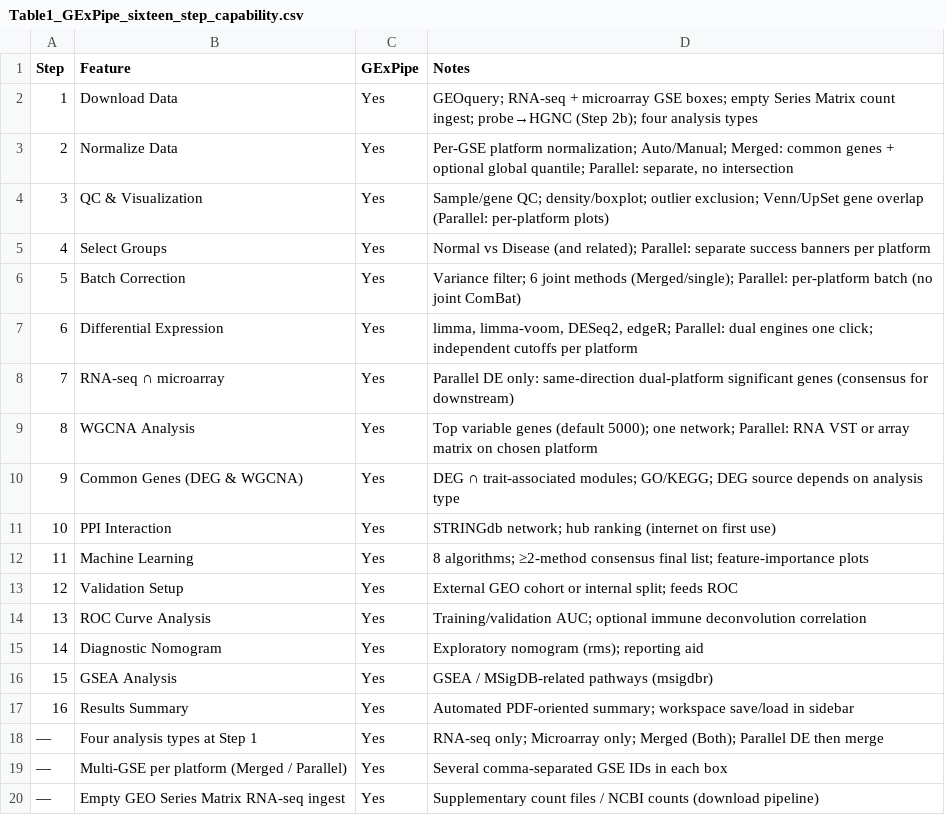
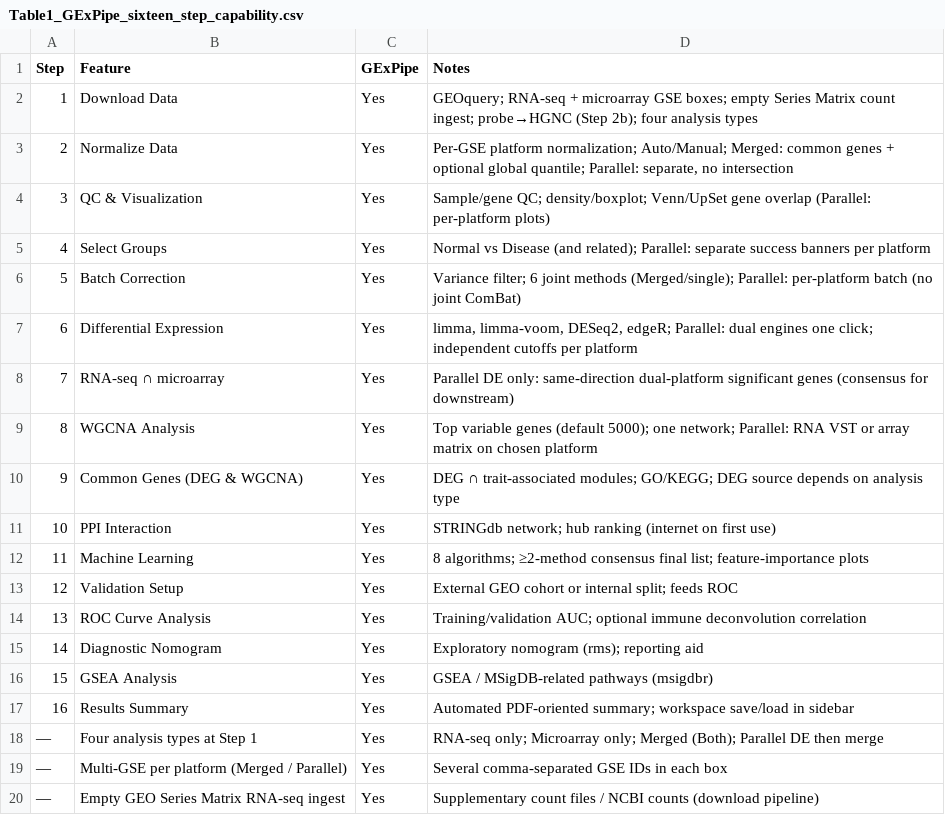
Before and after one commit to bioc/GExPipe, a CSV file: inst/manuscript/tool_generated/Table1_GExPipe_sixteen_step_capability.csv, drawn as a sheet.

Commit message:
Sync with GitHub main: GExPipe 0.99.118

```diff
--- a/inst/manuscript/tool_generated/Table1_GExPipe_sixteen_step_capability.csv
+++ b/inst/manuscript/tool_generated/Table1_GExPipe_sixteen_step_capability.csv
@@ -3,3 +3,3 @@ Step,Feature,GExPipe,Notes
 2,Normalize Data,Yes,"Per-GSE platform normalization; Auto/Manual; Merged: common genes + optional global quantile; Parallel: separate, no intersection"
-3,QC & Visualization,Yes,Sample/gene QC; density/boxplot; outlier exclusion; Venn/UpSet gene overlap (Parallel: per-platform plots)
+3,QC & Visualization,Yes,Sample/gene QC; density/boxplot; Venn/UpSet gene overlap (Parallel: per-platform plots)
 4,Select Groups,Yes,Normal vs Disease (and related); Parallel: separate success banners per platform
```
Also changed, not shown: inst/manuscript/tool_generated/Table_pipeline_16_steps.csv, 34 other files.
